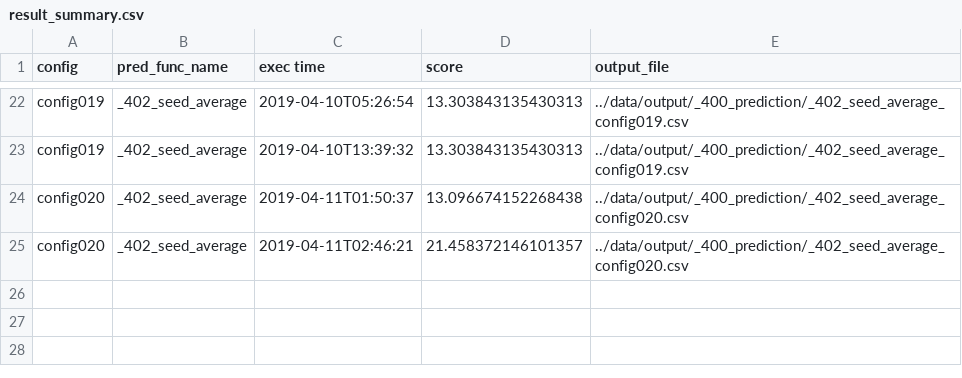
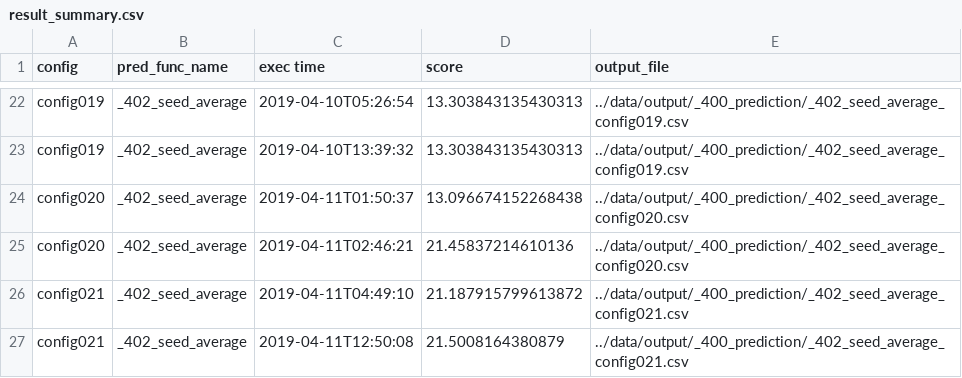
Before and after one commit to SS1031/PHMC2019DataAnalysisChallenge, a CSV file: result_summary.csv, drawn as a sheet; only a part is shown, gaps mark what is left out.

Commit message:
config021結果

```diff
--- a/result_summary.csv
+++ b/result_summary.csv
@@ -24,2 +24,4 @@ config019,_402_seed_average,2019-04-10T13:39:32,13.303843135430313,../data/outpu
 config020,_402_seed_average,2019-04-11T01:50:37,13.096674152268438,../data/output/_400_prediction/_402_seed_average_config020.csv
-config020,_402_seed_average,2019-04-11T02:46:21,21.458372146101357,../data/output/_400_prediction/_402_seed_average_config020.csv
+config020,_402_seed_average,2019-04-11T02:46:21,21.45837214610136,../data/output/_400_prediction/_402_seed_average_config020.csv
+config021,_402_seed_average,2019-04-11T04:49:10,21.187915799613872,../data/output/_400_prediction/_402_seed_average_config021.csv
+config021,_402_seed_average,2019-04-11T12:50:08,21.5008164380879,../data/output/_400_prediction/_402_seed_average_config021.csv
```
Also changed, not shown: 3 other files.
